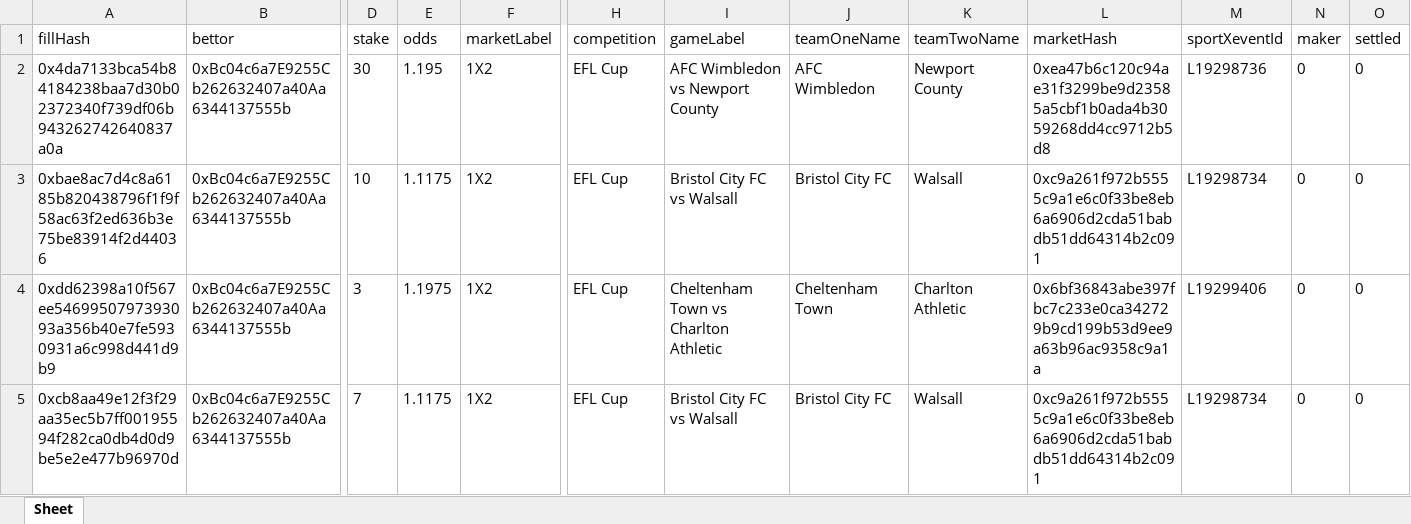
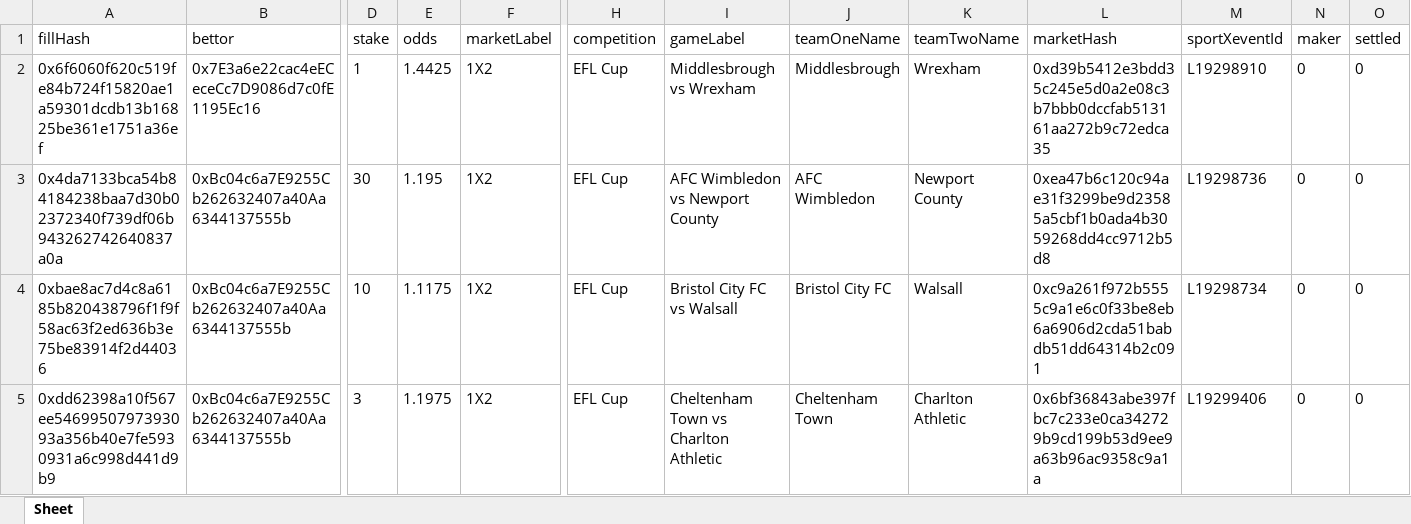
Before and after one commit to aimidas1/transactions_sxbet, an Excel workbook: data/sxbet/ligas/EFL Cup/trades.xlsx, sheet Sheet, drawn as a sheet; only a part is shown, gaps mark what is left out; the shorter side is filled out with more unchanged rows; values as stored, in another font and other column widths than the file's, no borders; rows hold the shown columns only; the diff names each change by its address in the sheet, - before the commit and + after, or states it on an @@ line.

Commit message:
Update soccer trades 2026-08-06 00:01:33 UTC

```diff
--- a/data/sxbet/ligas/EFL Cup/trades.xlsx (sheet Sheet)
+++ b/data/sxbet/ligas/EFL Cup/trades.xlsx (sheet Sheet)
+row 2: 0x6f6060f620c519fe84b724f15820ae1a59301dcdb13b16825be361e1751a36ef | 0x7E3a6e22cac4eECeceCc7D9086d7c0fE1195Ec16 | 1 | 1.4425 | 1X2 | EFL Cup | Middlesbrough vs Wrexham | Middlesbrough | Wrexham | 0xd39b5412e3bdd35c245e5d0a2e08c3b7bbb0dccfab513161aa272b9c72edca35 | L19298910 | 0 | 0
```
Also changed, not shown: data/sxbet/ligas/Europa League_UEFA/trades.xlsx, data/sxbet/ligas/Leagues Cup/trades.xlsx, 11 other files.
